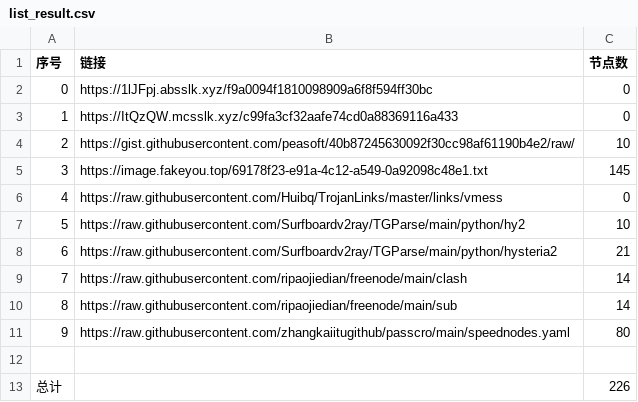
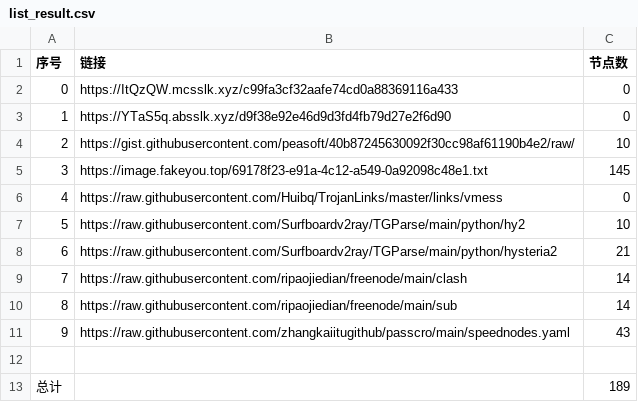
Before and after one commit to cute-omega/NoMoreWalls, a CSV file: list_result.csv, drawn as a sheet.

```diff
--- a/list_result.csv
+++ b/list_result.csv
@@ -1,4 +1,4 @@
 序号,链接,节点数
-0,https://1lJFpj.absslk.xyz/f9a0094f1810098909a6f8f594ff30bc,0
-1,https://ItQzQW.mcsslk.xyz/c99fa3cf32aafe74cd0a88369116a433,0
+0,https://ItQzQW.mcsslk.xyz/c99fa3cf32aafe74cd0a88369116a433,0
+1,https://YTaS5q.absslk.xyz/d9f38e92e46d9d3fd4fb79d27e2f6d90,0
 2,https://gist.githubusercontent.com/peasoft/40b87245630092f30cc98af61190b4e2/raw/,10
@@ -10,4 +10,4 @@
 8,https://raw.githubusercontent.com/ripaojiedian/freenode/main/sub,14
-9,https://raw.githubusercontent.com/zhangkaiitugithub/passcro/main/speednodes.yaml,80
+9,https://raw.githubusercontent.com/zhangkaiitugithub/passcro/main/speednodes.yaml,43
 
-总计,,226
+总计,,189
```
Also changed, not shown: 23 other files.
